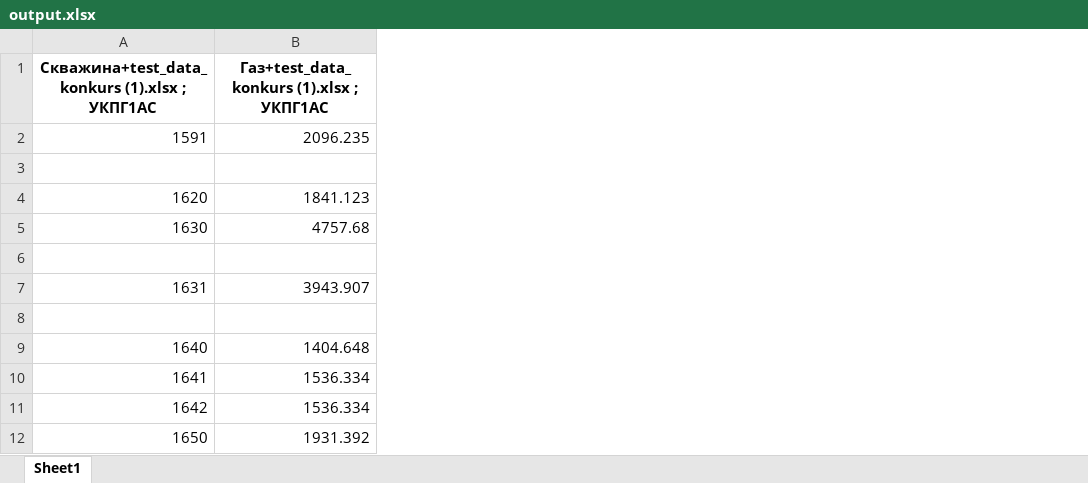
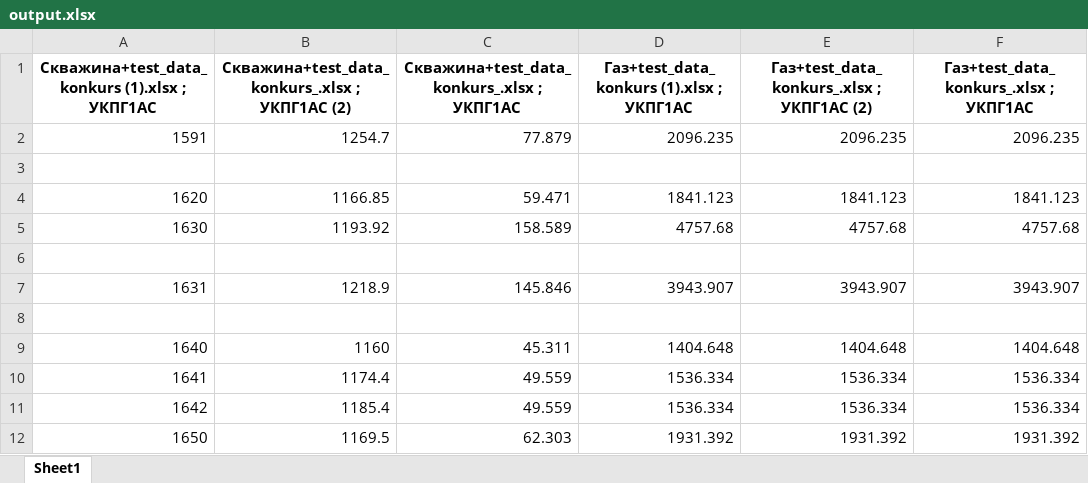
Before and after one commit to Nerdik/Uranium, an Excel workbook: output.xlsx, sheet Sheet1, drawn as a sheet; only a part is shown; values as stored, in another font and other column widths than the file's, no borders; the diff names each change by its address in the sheet, - before the commit and + after, or states it on an @@ line.

```diff
--- a/output.xlsx (sheet Sheet1)
+++ b/output.xlsx (sheet Sheet1)
+column B, rows 1-12: Скважина+test_data_konkurs_.xlsx ; УКПГ1АС (2) | 1254.7 |  | 1166.85 | 1193.92 |  | 1218.9 |  | 1160 | 1174.4 | 1185.4 | 1169.5
+column C, rows 1-12: Скважина+test_data_konkurs_.xlsx ; УКПГ1АС | 77.879 |  | 59.471 | 158.589 |  | 145.846 |  | 45.311 | 49.559 | 49.559 | 62.303
+column E, rows 1-12: Газ+test_data_konkurs_.xlsx ; УКПГ1АС (2) | 2096.235 |  | 1841.123 | 4757.68 |  | 3943.907 |  | 1404.648 | 1536.334 | 1536.334 | 1931.392
+column F, rows 1-12: Газ+test_data_konkurs_.xlsx ; УКПГ1АС | 2096.235 |  | 1841.123 | 4757.68 |  | 3943.907 |  | 1404.648 | 1536.334 | 1536.334 | 1931.392
```
Also changed, not shown: 1 other file.
